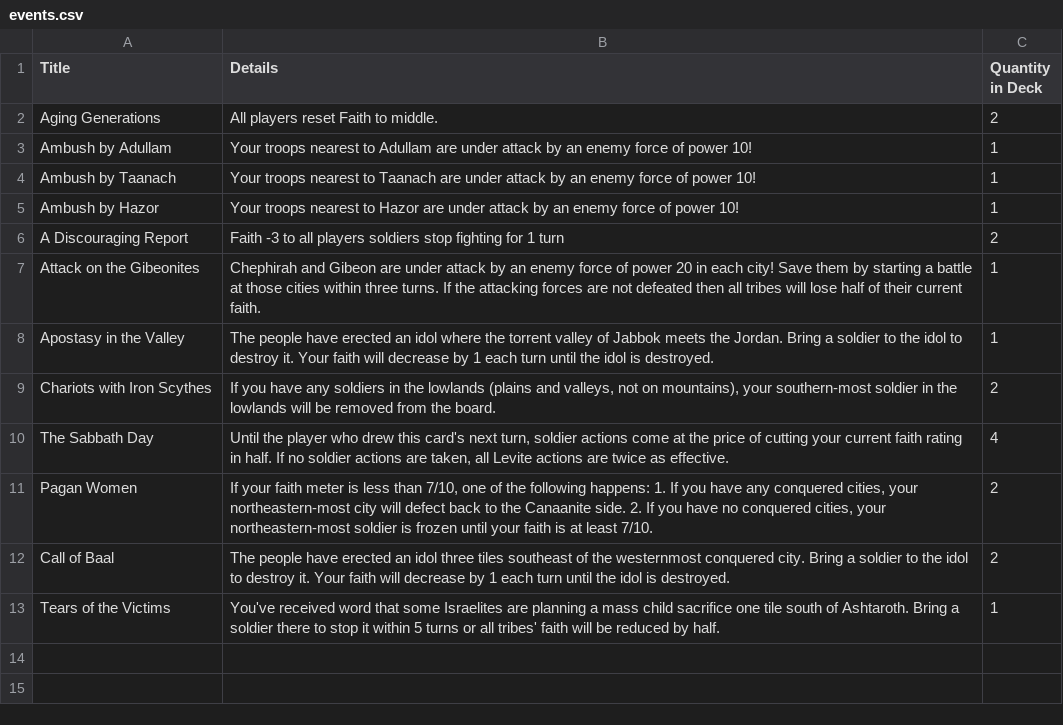
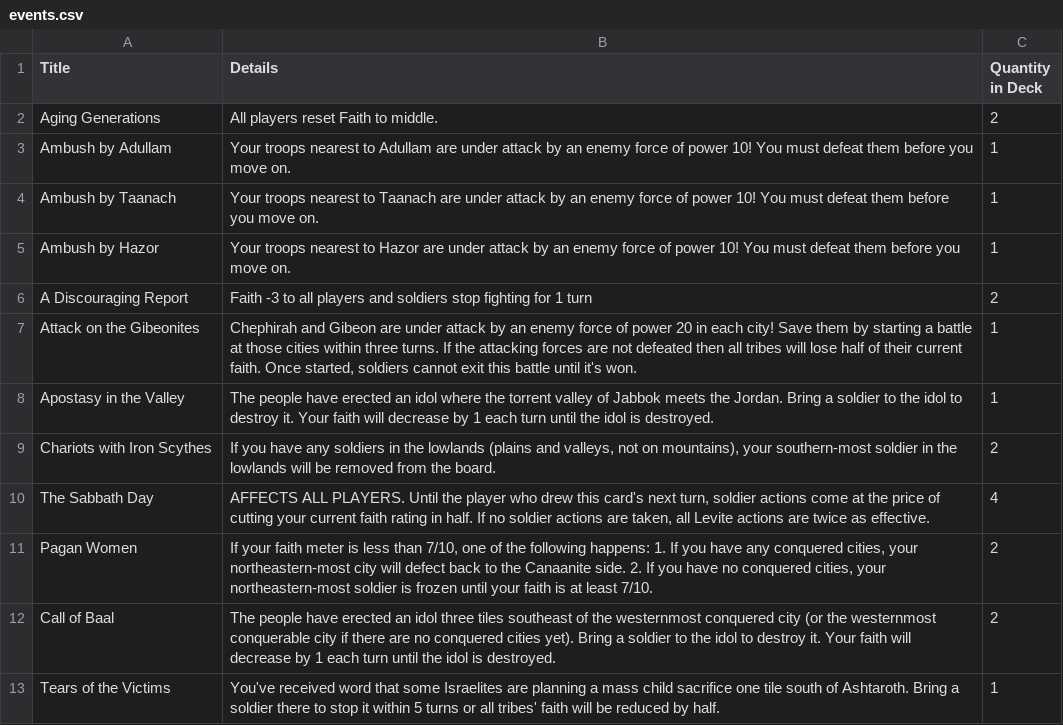
Before and after one commit to lukeclopez/TheBookOfJashar, a CSV file: data/events.csv, drawn as a sheet.

Commit message:
Clarify event instructions

```diff
--- a/data/events.csv
+++ b/data/events.csv
@@ -2,12 +2,12 @@ Title,Details,Quantity in Deck
 Aging Generations,All players reset Faith to middle.,2
-Ambush by Adullam,Your troops nearest to Adullam are under attack by an enemy force of power 10!,1
-Ambush by Taanach,Your troops nearest to Taanach are under attack by an enemy force of power 10!,1
-Ambush by Hazor,Your troops nearest to Hazor are under attack by an enemy force of power 10!,1
-A Discouraging Report,Faith -3 to all players soldiers stop fighting for 1 turn,2
-Attack on the Gibeonites,Chephirah and Gibeon are under attack by an enemy force of power 20 in each city! Save them by starting a battle at those cities within three turns. If the attacking forces are not defeated then all tribes will lose half of their current faith.,1
+Ambush by Adullam,Your troops nearest to Adullam are under attack by an enemy force of power 10! You must defeat them before you move on.,1
+Ambush by Taanach,Your troops nearest to Taanach are under attack by an enemy force of power 10! You must defeat them before you move on.,1
+Ambush by Hazor,Your troops nearest to Hazor are under attack by an enemy force of power 10! You must defeat them before you move on.,1
+A Discouraging Report,Faith -3 to all players and soldiers stop fighting for 1 turn,2
+Attack on the Gibeonites,"Chephirah and Gibeon are under attack by an enemy force of power 20 in each city! Save them by starting a battle at those cities within three turns. If the attacking forces are not defeated then all tribes will lose half of their current faith. Once started, soldiers cannot exit this battle until it's won.",1
 Apostasy in the Valley,The people have erected an idol where the torrent valley of Jabbok meets the Jordan. Bring a soldier to the idol to destroy it. Your faith will decrease by 1 each turn until the idol is destroyed.,1
 Chariots with Iron Scythes,"If you have any soldiers in the lowlands (plains and valleys, not on mountains), your southern-most soldier in the lowlands will be removed from the board.",2
-The Sabbath Day,"Until the player who drew this card's next turn, soldier actions come at the price of cutting your current faith rating in half. If no soldier actions are taken, all Levite actions are twice as effective.",4
+The Sabbath Day,"AFFECTS ALL PLAYERS. Until the player who drew this card's next turn, soldier actions come at the price of cutting your current faith rating in half. If no soldier actions are taken, all Levite actions are twice as effective.",4
 Pagan Women,"If your faith meter is less than 7/10, one of the following happens: 1. If you have any conquered cities, your northeastern-most city will defect back to the Canaanite side. 2. If you have no conquered cities, your northeastern-most soldier is frozen until your faith is at least 7/10. ",2
-Call of Baal,The people have erected an idol three tiles southeast of the westernmost conquered city. Bring a soldier to the idol to destroy it. Your faith will decrease by 1 each turn until the idol is destroyed.,2
+Call of Baal,The people have erected an idol three tiles southeast of the westernmost conquered city (or the westernmost conquerable city if there are no conquered cities yet). Bring a soldier to the idol to destroy it. Your faith will decrease by 1 each turn until the idol is destroyed.,2
 Tears of the Victims,You've received word that some Israelites are planning a mass child sacrifice one tile south of Ashtaroth. Bring a soldier there to stop it within 5 turns or all tribes' faith will be reduced by half.,1
```
